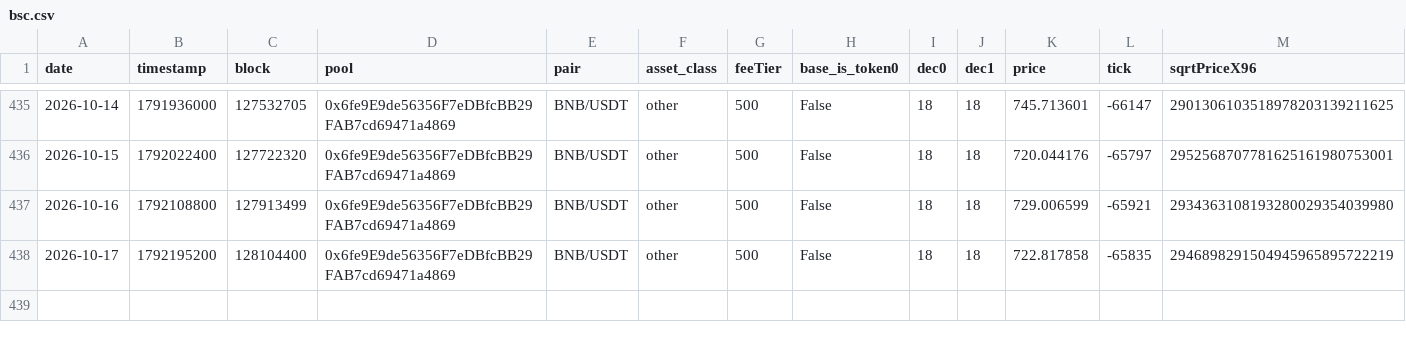
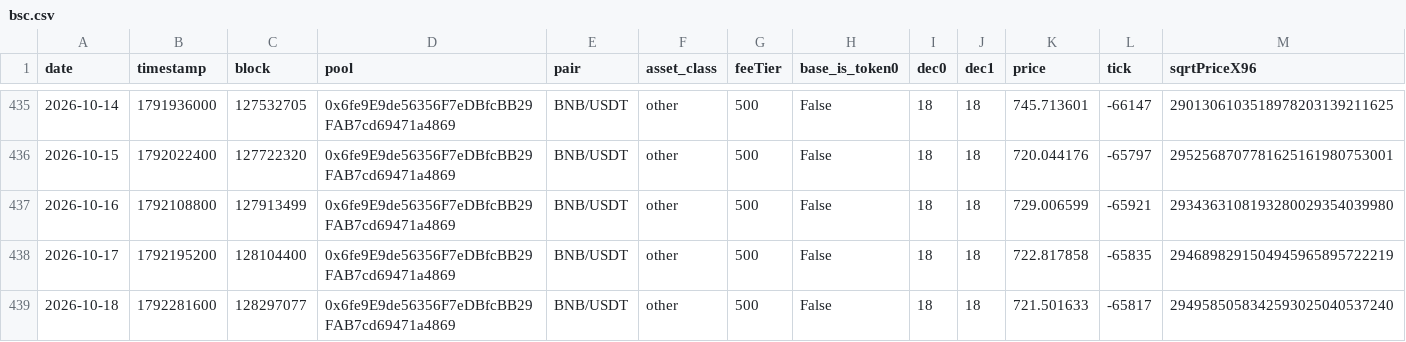
Before and after one commit to MFlab-inc/uniswap-v3-monitor, a CSV file: data/bsc.csv, drawn as a sheet; only a part is shown, gaps mark what is left out; rows hold the shown columns only; the diff names each change by its address in the sheet, - before the commit and + after, or states it on an @@ line.

Commit message:
data: 2026-10-18

```diff
--- a/data/bsc.csv
+++ b/data/bsc.csv
+row 439: 2026-10-18 | 1792281600 | 128297077 | 0x6fe9E9de56356F7eDBfcBB29FAB7cd69471a4869 | BNB/USDT | other | 500 | False | 18 | 18 | 721.501633 | -65817 | 2949585058342593025040537240
```
Also changed, not shown: data/arbitrum.csv, data/base.csv, 3 other files.
